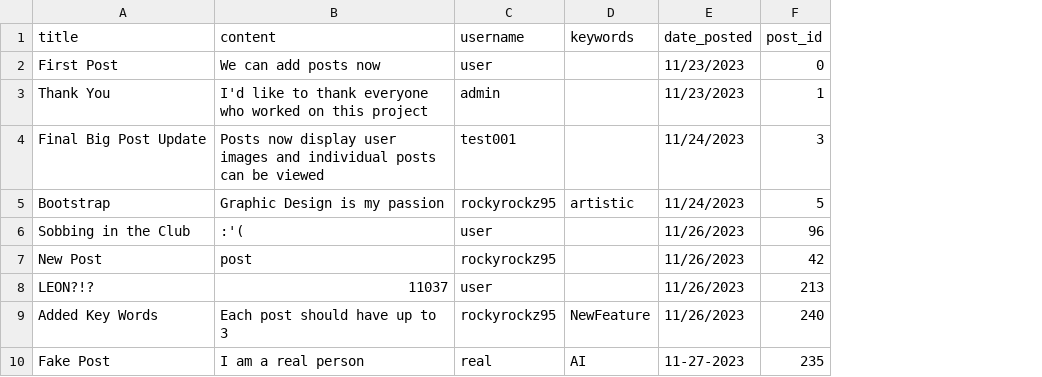
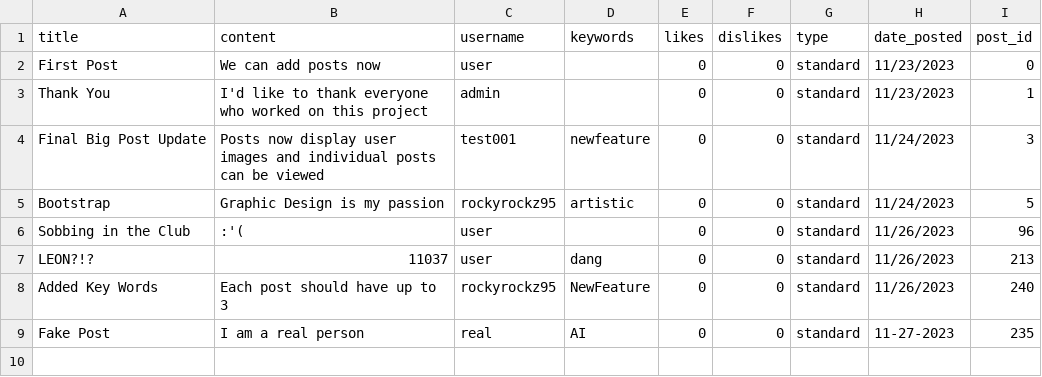
Before and after one commit to rockyrockz95/Mini-Twitter, a CSV file: posts.csv, drawn as a sheet; removed rows and columns are numbered as before the commit, all else as after; the diff names each change by its address in the sheet, - before the commit and + after, or states it on an @@ line.

```diff
--- a/posts.csv
+++ b/posts.csv
+column E (likes), rows 2-9: all 0
+column F (dislikes), rows 2-9: all 0
+column G (type), rows 2-9: all standard
-D4 (keywords): (empty)
+D4 (keywords): newfeature
-row 7: New Post | post | rockyrockz95 |  | 11/26/2023 | 42
-D7 (keywords): (empty)
+D7 (keywords): dang
```
Also changed, not shown: 7 other files.
